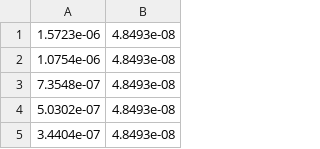
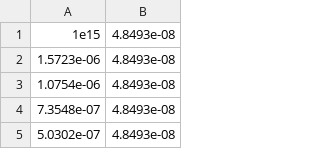
Before and after one commit to Lei-Cong/Spin-Dependent-5th-Force-Limits, a CSV file: Dataset/normalized/gpgp/lepton-lepton/3Fadeev_2022_4_m_abs_ee.csv, drawn as a sheet; only a part is shown; the shorter side is filled out with more unchanged rows.

```diff
--- a/Dataset/normalized/gpgp/lepton-lepton/3Fadeev_2022_4_m_abs_ee.csv
+++ b/Dataset/normalized/gpgp/lepton-lepton/3Fadeev_2022_4_m_abs_ee.csv
@@ -1 +1,2 @@
+1e15,4.8493e-08
 1.5723e-06,4.8493e-08
```
Also changed, not shown: 11 other files.
